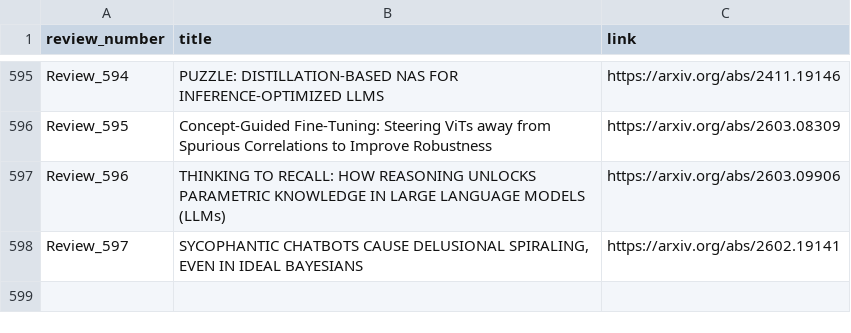
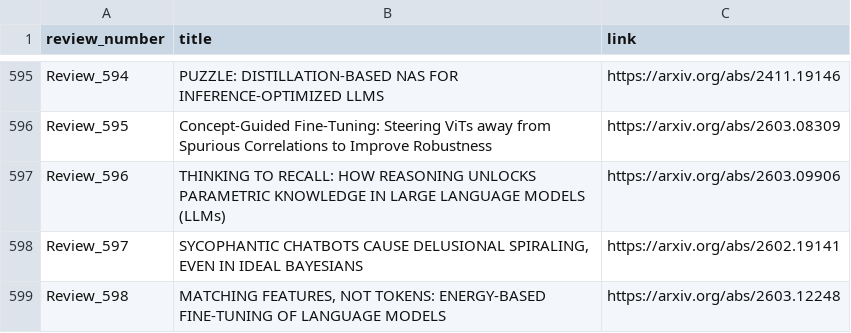
Before and after one commit to disouzam/merlihson-scientific-resources, a CSV file: mike-paper-reviews-all/reviews_metadata/paper_with_links.csv, drawn as a sheet; only a part is shown, gaps mark what is left out; the diff names each change by its address in the sheet, - before the commit and + after, or states it on an @@ line.

```diff
--- a/mike-paper-reviews-all/reviews_metadata/paper_with_links.csv
+++ b/mike-paper-reviews-all/reviews_metadata/paper_with_links.csv
+row 599: Review_598 | MATCHING FEATURES, NOT TOKENS: ENERGY-BASED FINE-TUNING OF LANGUAGE MODELS | https://arxiv.org/abs/2603.12248
```
Also changed, not shown: 8 other files.
